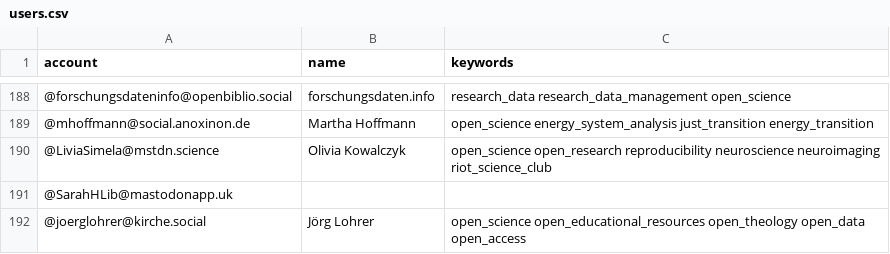
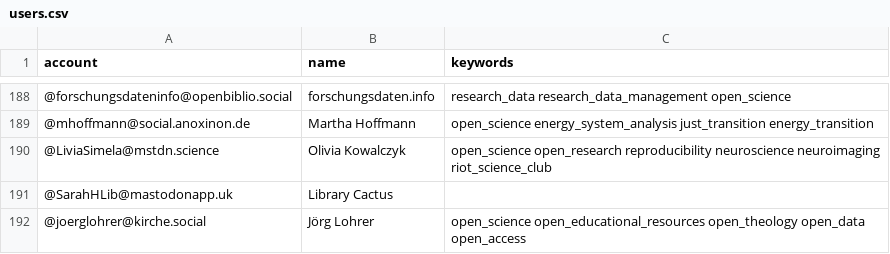
Before and after one commit to smach/Mastodon-OpenScience, a CSV file: resources/users.csv, drawn as a sheet; only a part is shown, gaps mark what is left out.

Commit message:
Update users.csv
added name to the entry of @SarahHLib@mastodonapp.uk (line 191)

```diff
--- a/resources/users.csv
+++ b/resources/users.csv
@@ -190,3 +190,3 @@ account,name,keywords
 @LiviaSimela@mstdn.science,Olivia Kowalczyk, open_science open_research reproducibility neuroscience neuroimaging riot_science_club
-@SarahHLib@mastodonapp.uk,,
+@SarahHLib@mastodonapp.uk,Library Cactus,
 @joerglohrer@kirche.social, Jörg Lohrer, open_science open_educational_resources open_theology open_data open_access
```
